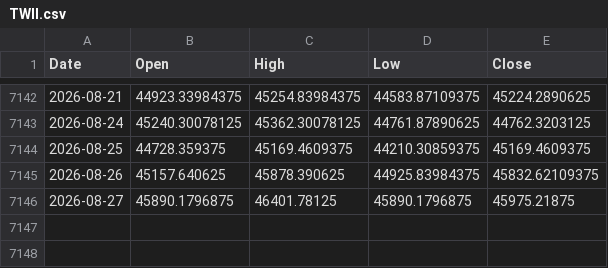
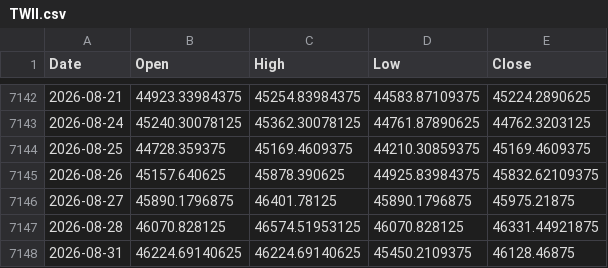
Before and after one commit to ewrpdkhiv/taiex, a CSV file: cache/index/TWII.csv, drawn as a sheet; only a part is shown, gaps mark what is left out.

```diff
--- a/cache/index/TWII.csv
+++ b/cache/index/TWII.csv
@@ -7146 +7146,3 @@ Date,Open,High,Low,Close
 2026-08-27,45890.1796875,46401.78125,45890.1796875,45975.21875
+2026-08-28,46070.828125,46574.51953125,46070.828125,46331.44921875
+2026-08-31,46224.69140625,46224.69140625,45450.2109375,46128.46875
```
Also changed, not shown: cache/dca/0056.TW.csv, cache/dca/00631L.TW.csv, 37 other files.
